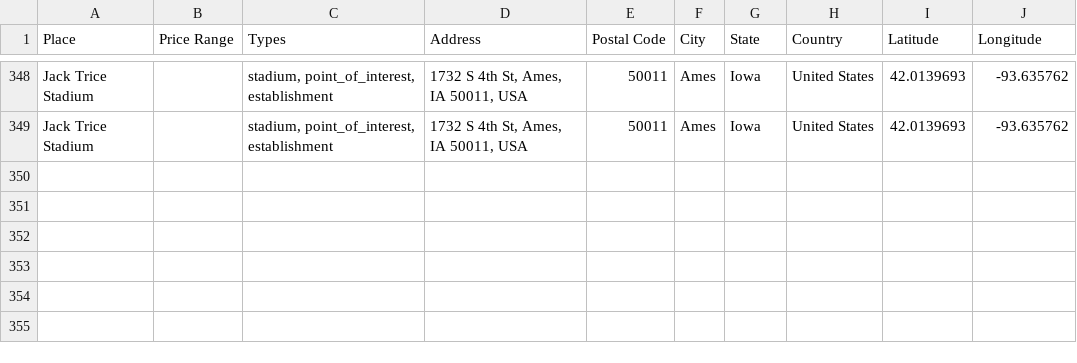
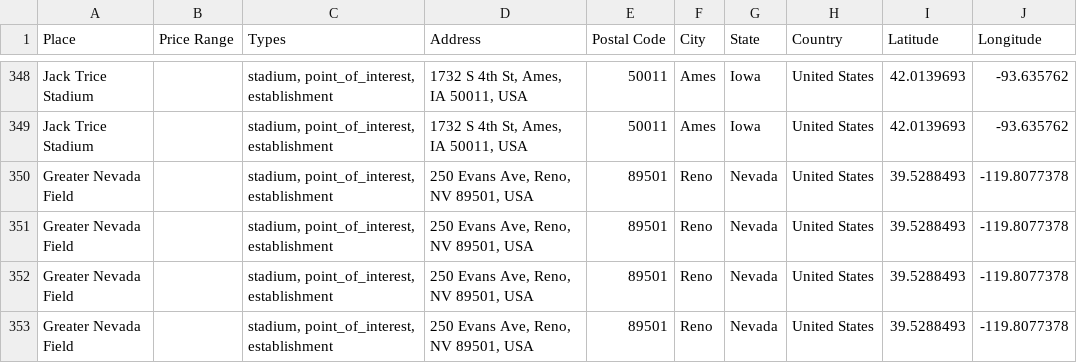
Before and after one commit to ireilly-reilly/JourneyGenius, a CSV file: journey-genius-data-scraping/activity_data.csv, drawn as a sheet; only a part is shown, gaps mark what is left out.

```diff
--- a/journey-genius-data-scraping/activity_data.csv
+++ b/journey-genius-data-scraping/activity_data.csv
@@ -349 +349,5 @@ Jack Trice Stadium,,"stadium, point_of_interest, establishment","1732 S 4th St,
 Jack Trice Stadium,,"stadium, point_of_interest, establishment","1732 S 4th St, Ames, IA 50011, USA",50011,Ames,Iowa,United States,42.0139693,-93.635762
+Greater Nevada Field,,"stadium, point_of_interest, establishment","250 Evans Ave, Reno, NV 89501, USA",89501,Reno,Nevada,United States,39.5288493,-119.8077378
+Greater Nevada Field,,"stadium, point_of_interest, establishment","250 Evans Ave, Reno, NV 89501, USA",89501,Reno,Nevada,United States,39.5288493,-119.8077378
+Greater Nevada Field,,"stadium, point_of_interest, establishment","250 Evans Ave, Reno, NV 89501, USA",89501,Reno,Nevada,United States,39.5288493,-119.8077378
+Greater Nevada Field,,"stadium, point_of_interest, establishment","250 Evans Ave, Reno, NV 89501, USA",89501,Reno,Nevada,United States,39.5288493,-119.8077378
```
Also changed, not shown: journey-genius-data-scraping/hotel_data.csv, journey-genius-data-scraping/landmark_data.csv, 3 other files.
